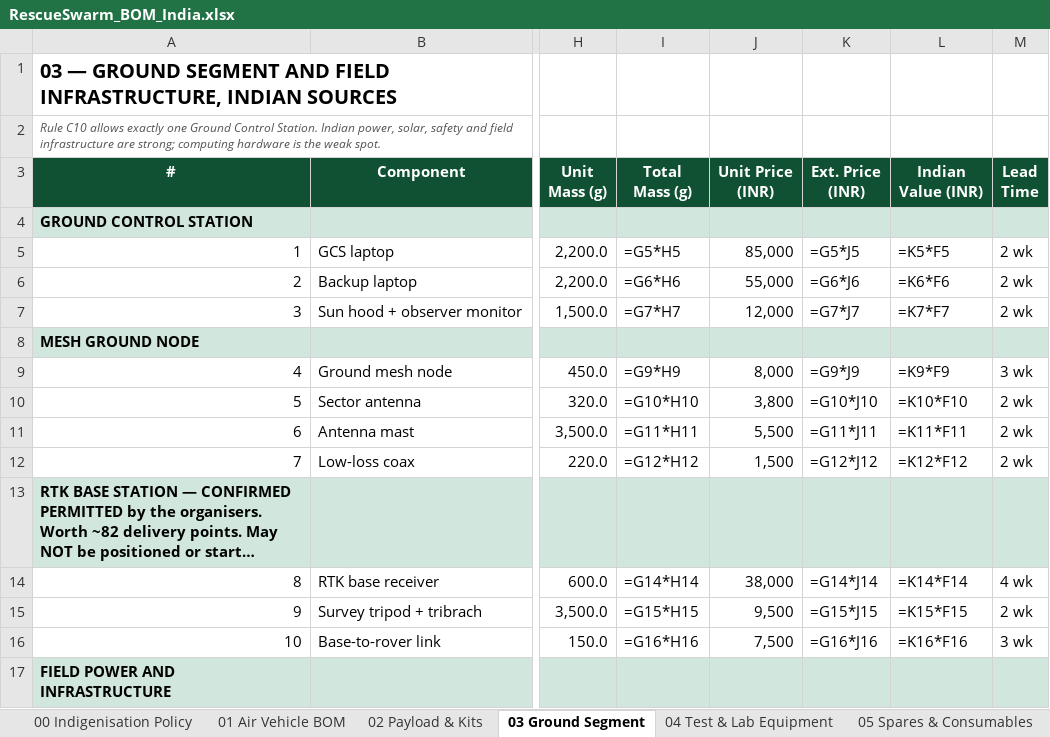
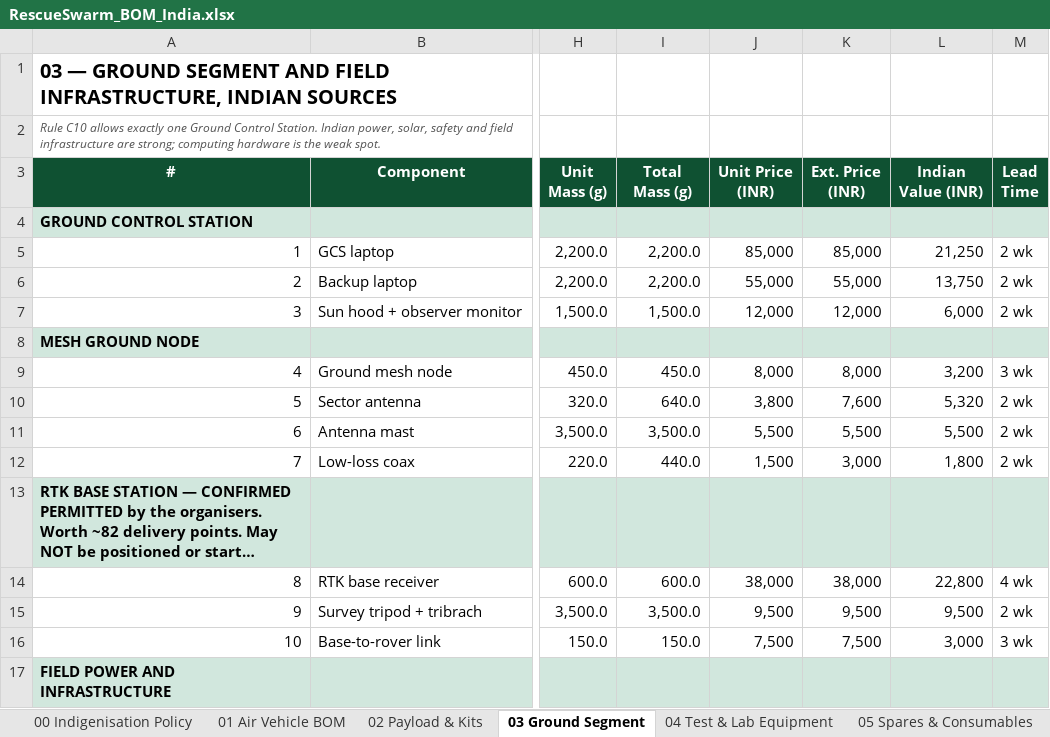
Before and after one commit to tetraethylmethane/NIDAR-RescueSwarm, an Excel workbook: hardware/bom/RescueSwarm_BOM_India.xlsx, sheet 03 Ground Segment, drawn as a sheet; only a part is shown, gaps mark what is left out; long unchanged cells end in …; values as stored, in another font and other column widths than the file's, no borders; formulas without a stored value are shown as written; the diff covers the shown part only; the diff names each change by its address in the sheet, - before the commit and + after, or states it on an @@ line.

```diff
--- a/hardware/bom/RescueSwarm_BOM_India.xlsx (sheet 03 Ground Segment)
+++ b/hardware/bom/RescueSwarm_BOM_India.xlsx (sheet 03 Ground Segment)
-I5 (Total Mass (g)): =G5*H5
+I5 (Total Mass (g)): 2,200.0
-K5 (Ext. Price (INR)): =G5*J5
+K5 (Ext. Price (INR)): 85,000
-L5 (Indian Value (INR)): =K5*F5
+L5 (Indian Value (INR)): 21,250
-I6 (Total Mass (g)): =G6*H6
+I6 (Total Mass (g)): 2,200.0
-K6 (Ext. Price (INR)): =G6*J6
+K6 (Ext. Price (INR)): 55,000
-L6 (Indian Value (INR)): =K6*F6
+L6 (Indian Value (INR)): 13,750
-I7 (Total Mass (g)): =G7*H7
+I7 (Total Mass (g)): 1,500.0
-K7 (Ext. Price (INR)): =G7*J7
+K7 (Ext. Price (INR)): 12,000
-L7 (Indian Value (INR)): =K7*F7
+L7 (Indian Value (INR)): 6,000
-I9 (Total Mass (g)): =G9*H9
+I9 (Total Mass (g)): 450.0
-K9 (Ext. Price (INR)): =G9*J9
+K9 (Ext. Price (INR)): 8,000
-L9 (Indian Value (INR)): =K9*F9
+L9 (Indian Value (INR)): 3,200
-I10 (Total Mass (g)): =G10*H10
+I10 (Total Mass (g)): 640.0
-K10 (Ext. Price (INR)): =G10*J10
+K10 (Ext. Price (INR)): 7,600
-L10 (Indian Value (INR)): =K10*F10
+L10 (Indian Value (INR)): 5,320
-I11 (Total Mass (g)): =G11*H11
+I11 (Total Mass (g)): 3,500.0
-K11 (Ext. Price (INR)): =G11*J11
+K11 (Ext. Price (INR)): 5,500
-L11 (Indian Value (INR)): =K11*F11
+L11 (Indian Value (INR)): 5,500
-I12 (Total Mass (g)): =G12*H12
+I12 (Total Mass (g)): 440.0
-K12 (Ext. Price (INR)): =G12*J12
+K12 (Ext. Price (INR)): 3,000
-L12 (Indian Value (INR)): =K12*F12
+L12 (Indian Value (INR)): 1,800
-I14 (Total Mass (g)): =G14*H14
+I14 (Total Mass (g)): 600.0
-K14 (Ext. Price (INR)): =G14*J14
+K14 (Ext. Price (INR)): 38,000
-L14 (Indian Value (INR)): =K14*F14
+L14 (Indian Value (INR)): 22,800
-I15 (Total Mass (g)): =G15*H15
+I15 (Total Mass (g)): 3,500.0
-K15 (Ext. Price (INR)): =G15*J15
+K15 (Ext. Price (INR)): 9,500
-L15 (Indian Value (INR)): =K15*F15
+L15 (Indian Value (INR)): 9,500
-I16 (Total Mass (g)): =G16*H16
+I16 (Total Mass (g)): 150.0
-K16 (Ext. Price (INR)): =G16*J16
+K16 (Ext. Price (INR)): 7,500
-L16 (Indian Value (INR)): =K16*F16
+L16 (Indian Value (INR)): 3,000
```
Also changed, not shown: 1 added row, 1 removed row and 36 edited cells elsewhere in this sheet, sheet 01 Air Vehicle BOM, sheet 04 Test & Lab Equipment, sheet 06 Software & Data, sheet 05 Spares & Consumables, sheet 02 Payload & Kits, sheet 09 Indigenisation Scorecard, 2 more sheets, 1 other file.
